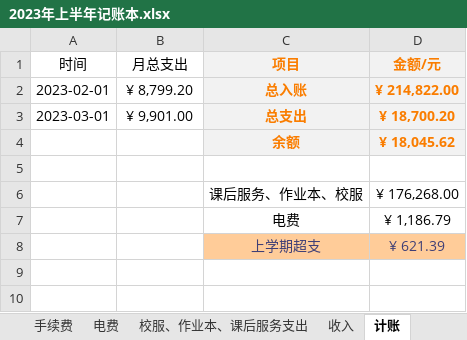
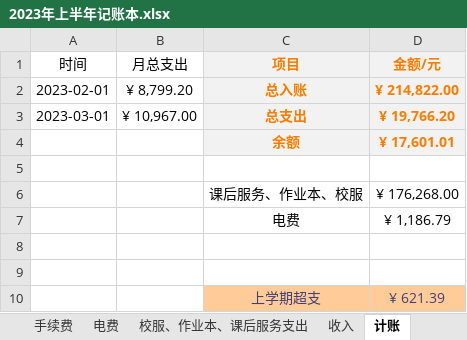
Before and after one commit to 2663481911/counts, an Excel workbook: 2023年上半年/2023年上半年记账本.xlsx, sheet 计账, drawn as a sheet; values as stored, in another font and other column widths than the file's, no borders; table styles not drawn; the diff names each change by its address in the sheet, - before the commit and + after, or states it on an @@ line.

```diff
--- a/2023年上半年/2023年上半年记账本.xlsx (sheet 计账)
+++ b/2023年上半年/2023年上半年记账本.xlsx (sheet 计账)
-B3 (月总支出): ¥ 9,901.00
+B3 (月总支出): ¥ 10,967.00
-D3 (金额/元): ¥ 18,700.20
+D3 (金额/元): ¥ 19,766.20
-D4 (金额/元): ¥ 18,045.62
+D4 (金额/元): ¥ 17,601.01
+row 8: (empty)
+row 9: (empty)
```
Also changed, not shown: sheet 3月支出, sheet 2月支出, sheet 手续费, 8 other files.
